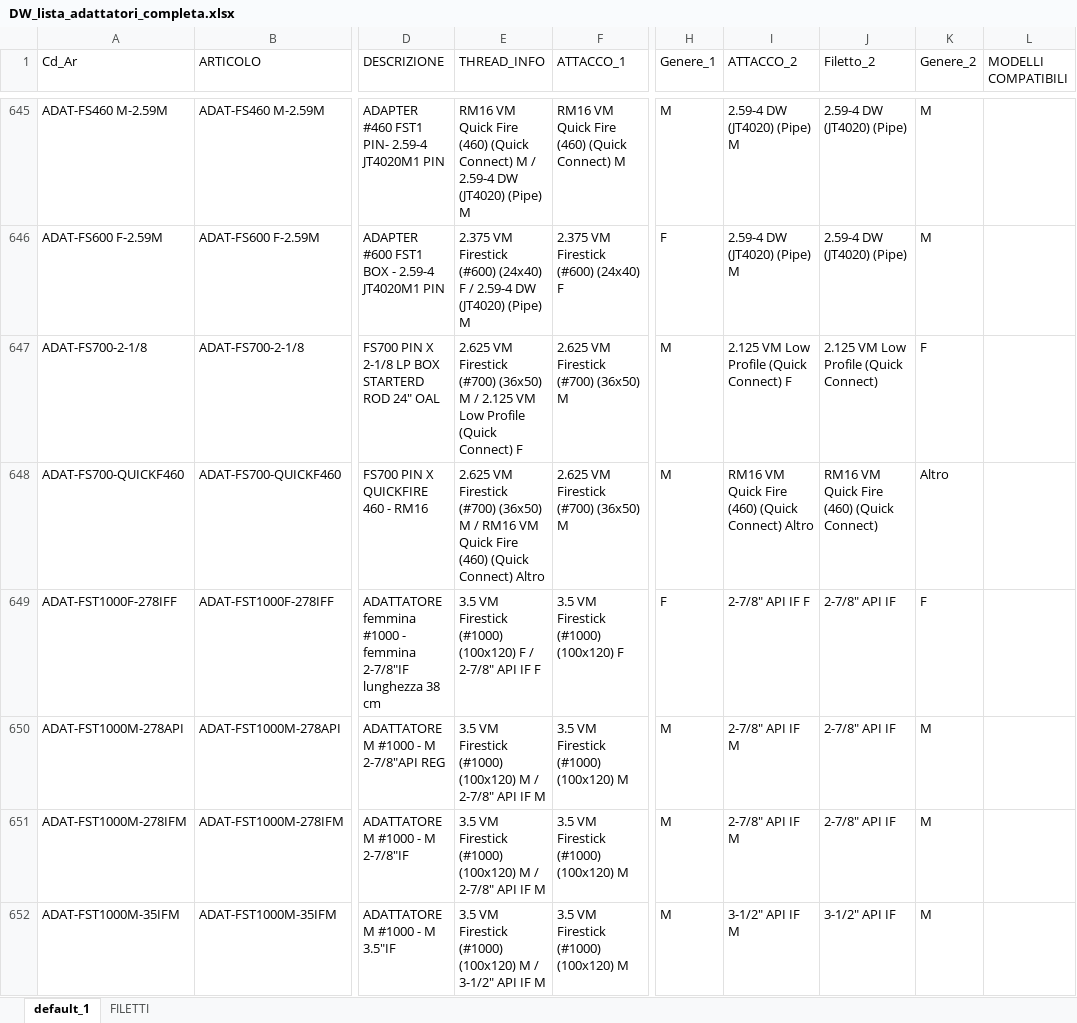
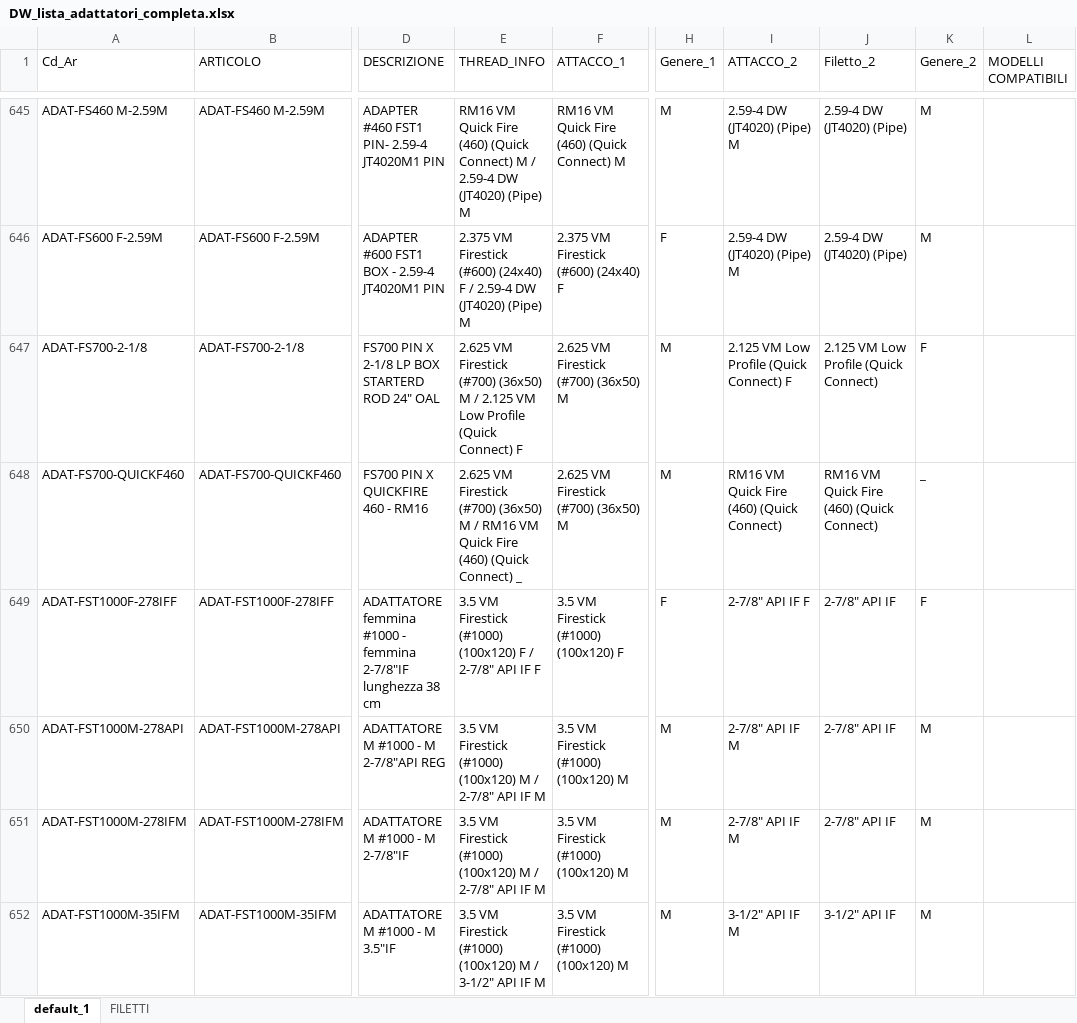
Before and after one commit to leonardodorigo-cyber/PV_Adattatori_Aste, an Excel workbook: DW_lista_adattatori_completa.xlsx, sheet default_1, drawn as a sheet; only a part is shown, gaps mark what is left out; values as stored, in another font and other column widths than the file's, no borders; the diff covers the shown part only; the diff names each change by its address in the sheet, - before the commit and + after, or states it on an @@ line.

```diff
--- a/DW_lista_adattatori_completa.xlsx (sheet default_1)
+++ b/DW_lista_adattatori_completa.xlsx (sheet default_1)
-E648 (THREAD_INFO): …(Quick Connect) Altro
+E648 (THREAD_INFO): …(Quick Connect) _
-I648 (ATTACCO_2): RM16 VM Quick Fire (460) (Quick Connect) Altro
+I648 (ATTACCO_2): RM16 VM Quick Fire (460) (Quick Connect)
-K648 (Genere_2): Altro
+K648 (Genere_2): _
```
Also changed, not shown: 66 edited cells elsewhere in this sheet.
